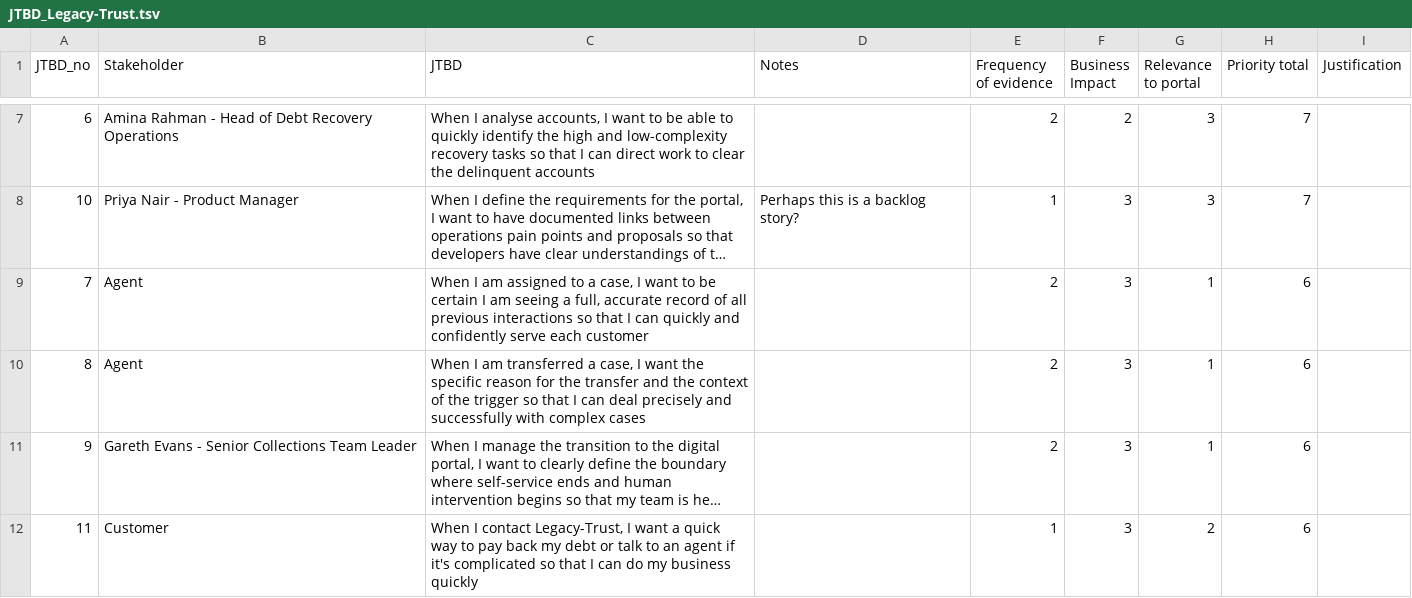
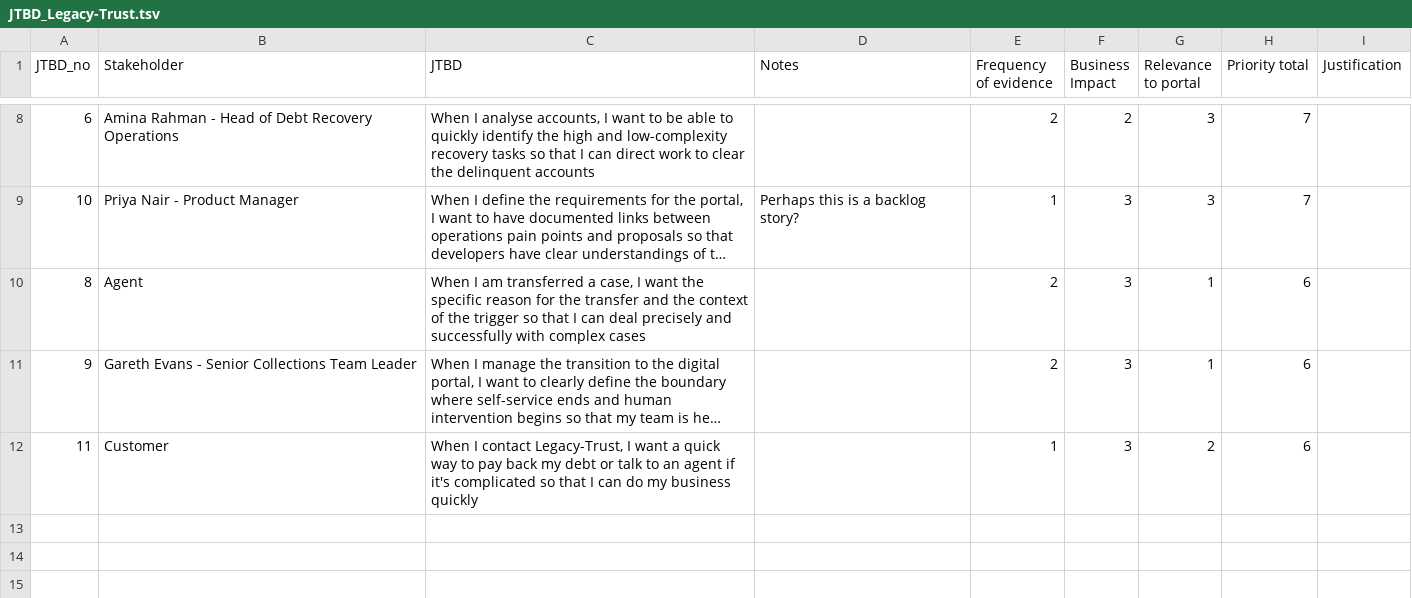
Before and after one commit to timkoh97/Coursework-Technical-Business-Analyst-Week-1, a TSV file: submissions/JTBD_Legacy-Trust.tsv, drawn as a sheet; only a part is shown, gaps mark what is left out; long unchanged cells end in …; removed rows and columns are numbered as before the commit, all else as after; the diff covers the shown part only; the diff names each change by its address in the sheet, - before the commit and + after, or states it on an @@ line.

Commit message:
Updated submission docs

```diff
--- a/submissions/JTBD_Legacy-Trust.tsv
+++ b/submissions/JTBD_Legacy-Trust.tsv
-row 9: 7 | Agent | When I am assigned to a case, I want to be certain I am seeing a full, accurate record of all previous interactions so that I can quickly and confidently serve each customer |  | 2 | 3 | 1 | 6
```
Also changed, not shown: 1 added row and 4 removed rows elsewhere in this file, 2 other files.
